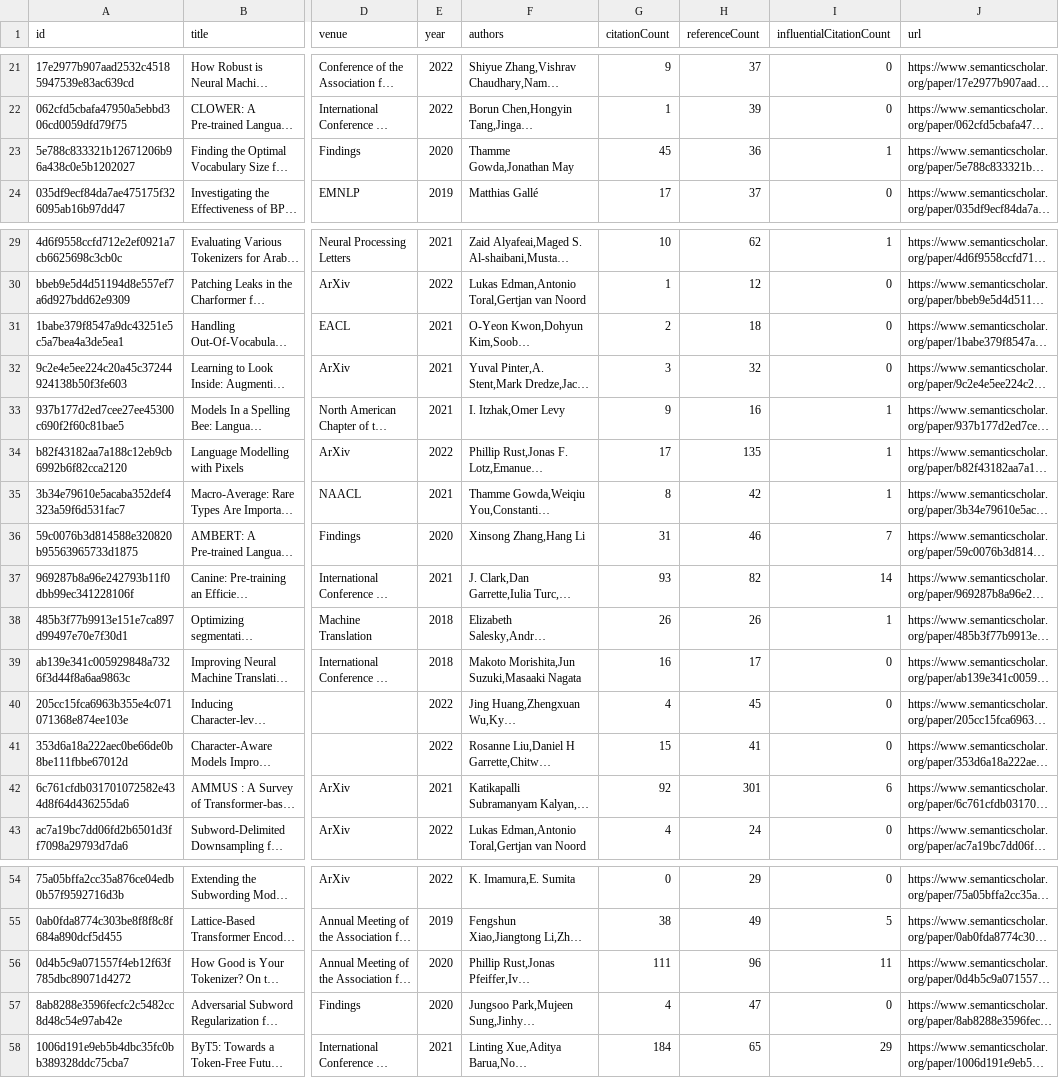
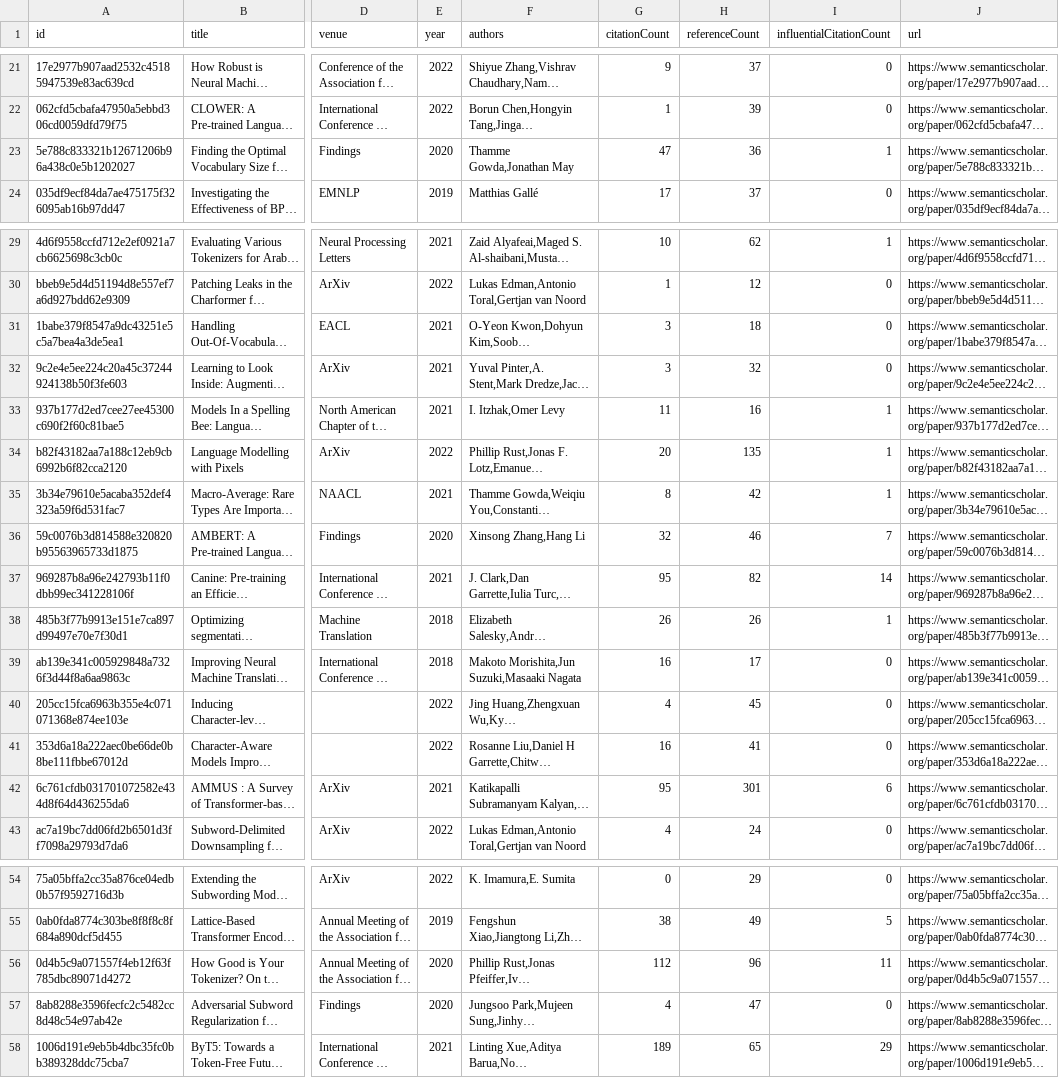
Before and after one commit to avi-jit/tokenization, a CSV file: data/currentPapers.csv, drawn as a sheet; only a part is shown, gaps mark what is left out; long unchanged cells end in …; the diff covers the shown part only; the diff names each change by its address in the sheet, - before the commit and + after, or states it on an @@ line.

Commit message:
Update paper data

```diff
--- a/data/currentPapers.csv
+++ b/data/currentPapers.csv
-G23 (citationCount): 45
+G23 (citationCount): 47
-G31 (citationCount): 2
+G31 (citationCount): 3
-G33 (citationCount): 9
+G33 (citationCount): 11
-G34 (citationCount): 17
+G34 (citationCount): 20
-G36 (citationCount): 31
+G36 (citationCount): 32
-G37 (citationCount): 93
+G37 (citationCount): 95
-G41 (citationCount): 15
+G41 (citationCount): 16
-G42 (citationCount): 92
+G42 (citationCount): 95
-G56 (citationCount): 111
+G56 (citationCount): 112
-G58 (citationCount): 184
+G58 (citationCount): 189
```
Also changed, not shown: 4 edited cells elsewhere in this file, 2 other files.
